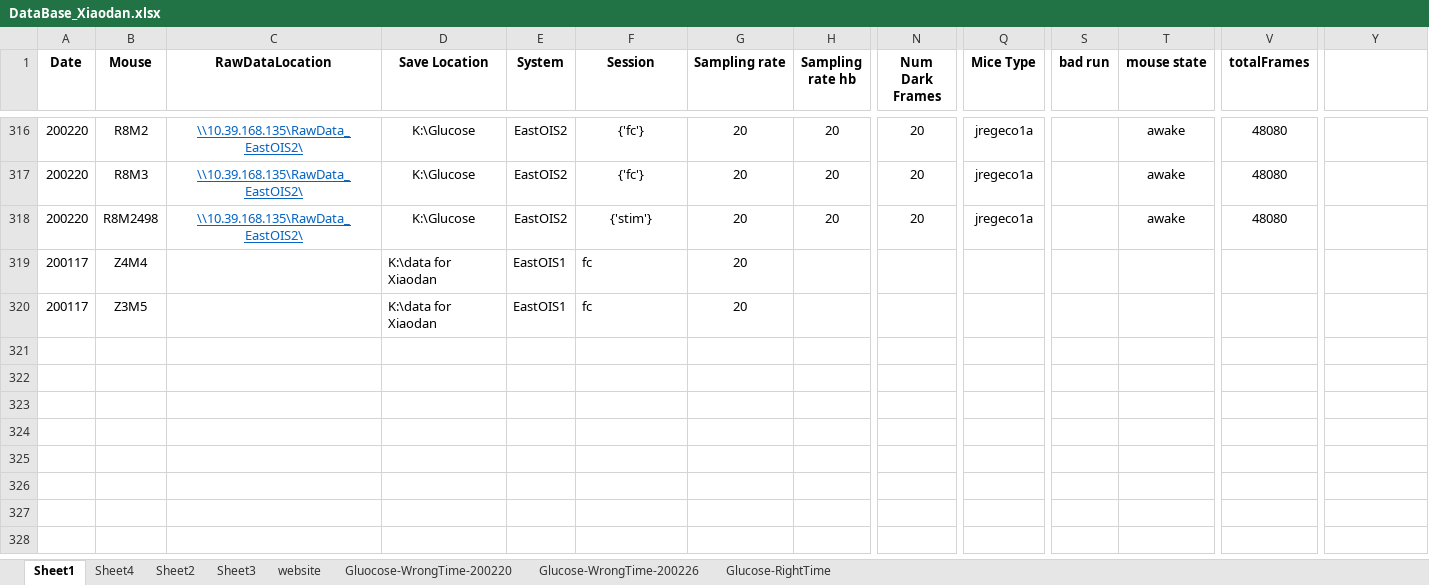
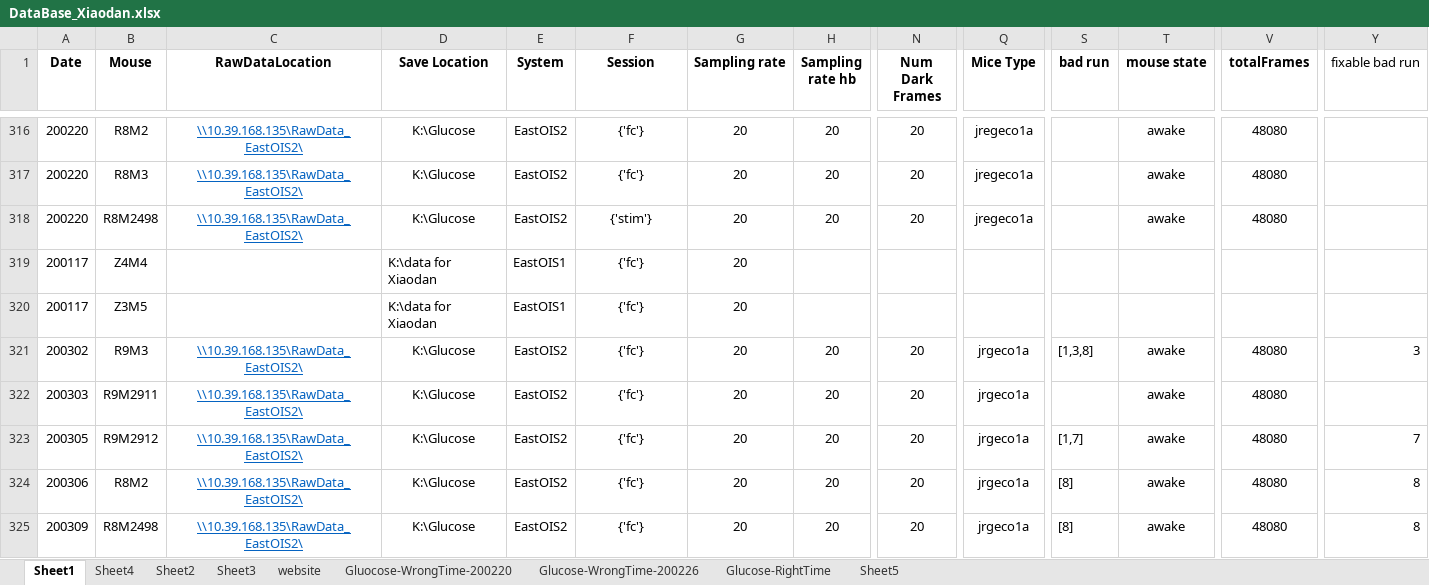
Before and after one commit to xwang167/BauerLabXiaodanScripts, an Excel workbook: DataBase_Xiaodan.xlsx, sheet Sheet1, drawn as a sheet; only a part is shown, gaps mark what is left out; values as stored, in another font and other column widths than the file's, no borders; conditional formats not drawn; rows hold the shown columns only; the diff names each change by its address in the sheet, - before the commit and + after, or states it on an @@ line.

```diff
--- a/DataBase_Xiaodan.xlsx (sheet Sheet1)
+++ b/DataBase_Xiaodan.xlsx (sheet Sheet1)
+sheet tab: Sheet5
-Y1: (empty)
+Y1: fixable bad run
-F319:F320 (Session): fc
+F319:F320 (Session): {'fc'}
-F319:F320 alignment: left
+F319:F320 alignment: center
+row 321: 200302 | R9M3 | \\10.39.168.135\RawData_EastOIS2\ | K:\Glucose | EastOIS2 | {'fc'} | 20 | 20 | 20 | jrgeco1a | [1,3,8] | awake | 48080 | 3
+row 322: 200303 | R9M2911 | \\10.39.168.135\RawData_EastOIS2\ | K:\Glucose | EastOIS2 | {'fc'} | 20 | 20 | 20 | jrgeco1a |  | awake | 48080
+row 323: 200305 | R9M2912 | \\10.39.168.135\RawData_EastOIS2\ | K:\Glucose | EastOIS2 | {'fc'} | 20 | 20 | 20 | jrgeco1a | [1,7] | awake | 48080 | 7
+row 324: 200306 | R8M2 | \\10.39.168.135\RawData_EastOIS2\ | K:\Glucose | EastOIS2 | {'fc'} | 20 | 20 | 20 | jrgeco1a | [8] | awake | 48080 | 8
+row 325: 200309 | R8M2498 | \\10.39.168.135\RawData_EastOIS2\ | K:\Glucose | EastOIS2 | {'fc'} | 20 | 20 | 20 | jrgeco1a | [8] | awake | 48080 | 8
```
Also changed, not shown: sheet Glucose-RightTime, 1 other file.
